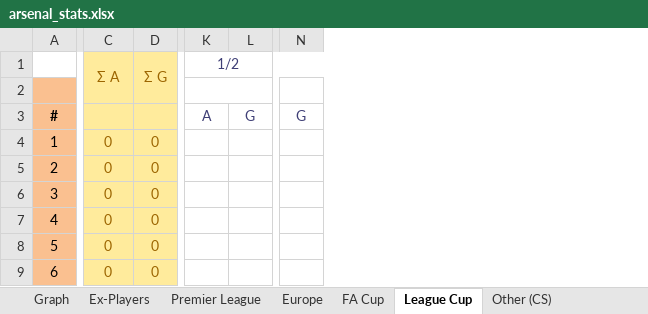
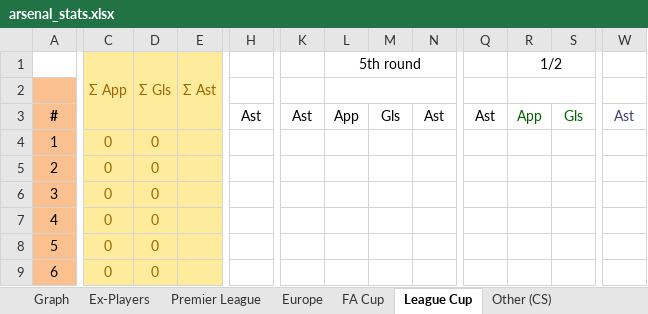
Before and after one commit to przemke92/arsenal, an Excel workbook: data/arsenal_stats.xlsx, sheet League Cup, drawn as a sheet; only a part is shown, gaps mark what is left out; values as stored, in another font and other column widths than the file's, no borders; conditional formats not drawn; removed rows and columns are numbered as before the commit, all else as after; the diff covers the shown part only; the diff names each change by its address in the sheet, - before the commit and + after, or states it on an @@ line.

```diff
--- a/data/arsenal_stats.xlsx (sheet League Cup)
+++ b/data/arsenal_stats.xlsx (sheet League Cup)
+column E (Σ Ast), empty
+column H, row 3: Ast
+column K, row 3: Ast
+column L (5th round), row 3: App
+column M, row 3: Gls
+column N, row 3: Ast
+column Q, row 3: Ast
-column N, row 3: G
+column W, row 3: Ast
-C1: Σ A
+C1: Σ App
-C1:C2 merged
+C1:C3 merged
-D1: Σ G
+D1: Σ Gls
-D1:D2 merged
+D1:D3 merged
-R1 text colour: #3F3F76
+R1 text colour: black
-K2:L2 merged
+R2:T2 merged
-R3 (1/2): A
+R3 (1/2): App
-R3:S3 text colour: #3F3F76
+R3:S3 text colour: #006100
-S3: G
+S3: Gls
```
Also changed, not shown: 9 edited cells, cell formats and merged cells elsewhere in this sheet, sheet Premier League, sheet Europe, sheet Apps & Goals 26-27, sheet #, sheet FA Cup, sheet Apps & Goals, 2 more sheets, other sheet tabs, formulas that keep their value, charts or pictures.
